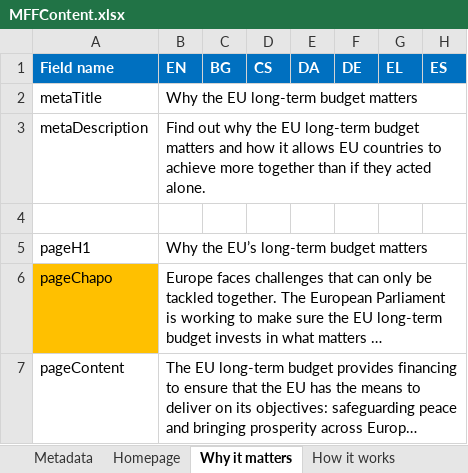
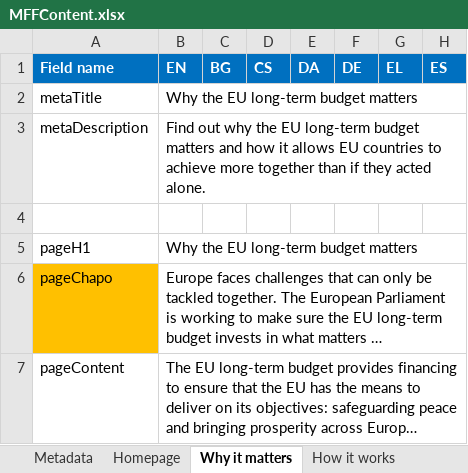
Before and after one commit to teehemkay/mff, an Excel workbook: _imports/MFFContent.xlsx, sheet Why it matters, drawn as a sheet; only a part is shown; long unchanged cells end in …; values as stored, in another font and other column widths than the file's, no borders; conditional formats not drawn; the diff names each change by its address in the sheet, - before the commit and + after, or states it on an @@ line.

Commit message:
New corrections
"Why the EU’s long-term budget matters" changed in "Why the EU long-term budget matters"

```diff
--- a/_imports/MFFContent.xlsx (sheet Why it matters)
+++ b/_imports/MFFContent.xlsx (sheet Why it matters)
-B5: Why the EU’s long-term budget matters
+B5: Why the EU long-term budget matters
```
